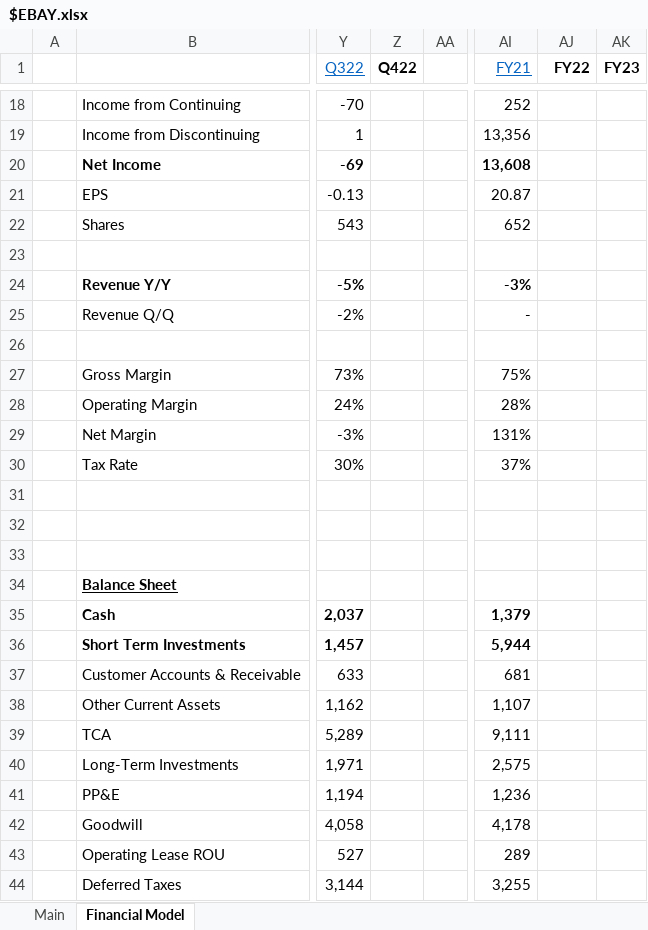
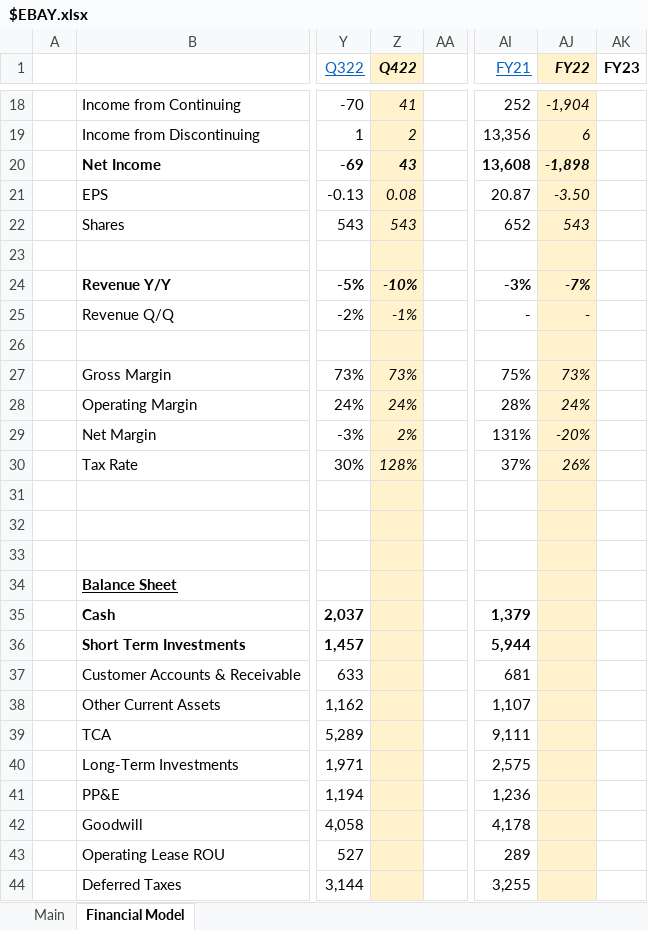
Before and after one commit to Charlie-Hill/Financial-Models, an Excel workbook: $EBAY.xlsx, sheet Financial Model, drawn as a sheet; only a part is shown, gaps mark what is left out; values as stored, in another font and other column widths than the file's, no borders; charts and pictures not drawn; the diff covers the shown part only; the diff names each change by its address in the sheet, - before the commit and + after, or states it on an @@ line.

```diff
--- a/$EBAY.xlsx (sheet Financial Model)
+++ b/$EBAY.xlsx (sheet Financial Model)
-Z1:Z44 fill: none
+Z1:Z44 fill: #FFF2CC
-Z1 italic: off
+Z1 italic: on
-AJ1:AJ44 fill: none
+AJ1:AJ44 fill: #FFF2CC
-AJ1 italic: off
+AJ1 italic: on
-Z18 (Q422): (empty)
+Z18 (Q422): 41
-AJ18 (FY22): (empty)
+AJ18 (FY22): -1,904
-Z19 (Q422): (empty)
+Z19 (Q422): 2
-AJ19 (FY22): (empty)
+AJ19 (FY22): 6
-Z20 (Q422): (empty)
+Z20 (Q422): 43
-AJ20 (FY22): (empty)
+AJ20 (FY22): -1,898
-Z21 (Q422): (empty)
+Z21 (Q422): 0.08
-AJ21 (FY22): (empty)
+AJ21 (FY22): -3.50
-Z22 (Q422): (empty)
+Z22 (Q422): 543
-AJ22 (FY22): (empty)
+AJ22 (FY22): 543
-Z24 (Q422): (empty)
+Z24 (Q422): -10%
-AJ24 (FY22): (empty)
+AJ24 (FY22): -7%
-Z25 (Q422): (empty)
+Z25 (Q422): -1%
-AJ25 (FY22): (empty)
+AJ25 (FY22): -
-Z27 (Q422): (empty)
+Z27 (Q422): 73%
-AJ27 (FY22): (empty)
+AJ27 (FY22): 73%
-Z28 (Q422): (empty)
+Z28 (Q422): 24%
-AJ28 (FY22): (empty)
+AJ28 (FY22): 24%
-Z29 (Q422): (empty)
+Z29 (Q422): 2%
-AJ29 (FY22): (empty)
+AJ29 (FY22): -20%
-Z30 (Q422): (empty)
+Z30 (Q422): 128%
-AJ30 (FY22): (empty)
+AJ30 (FY22): 26%
```
Also changed, not shown: 30 edited cells and cell formats elsewhere in this sheet, charts or pictures.
